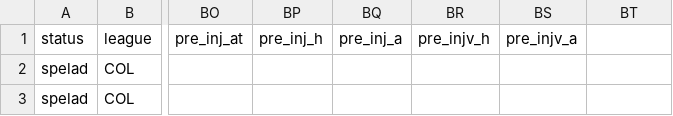
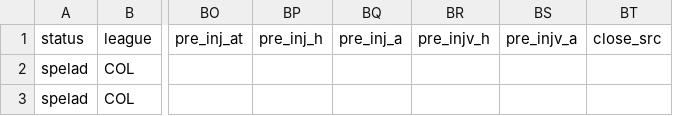
Before and after one commit to DanneE86/newBetting, a CSV file: data/matcher/COL.csv, drawn as a sheet; only a part is shown, gaps mark what is left out; the diff names each change by its address in the sheet, - before the commit and + after, or states it on an @@ line.

```diff
--- a/data/matcher/COL.csv
+++ b/data/matcher/COL.csv
-BT1: (empty)
+BT1: close_src
```
Also changed, not shown: data/matcher/BR2.csv, data/matcher/NO2.csv, 39 other files.
